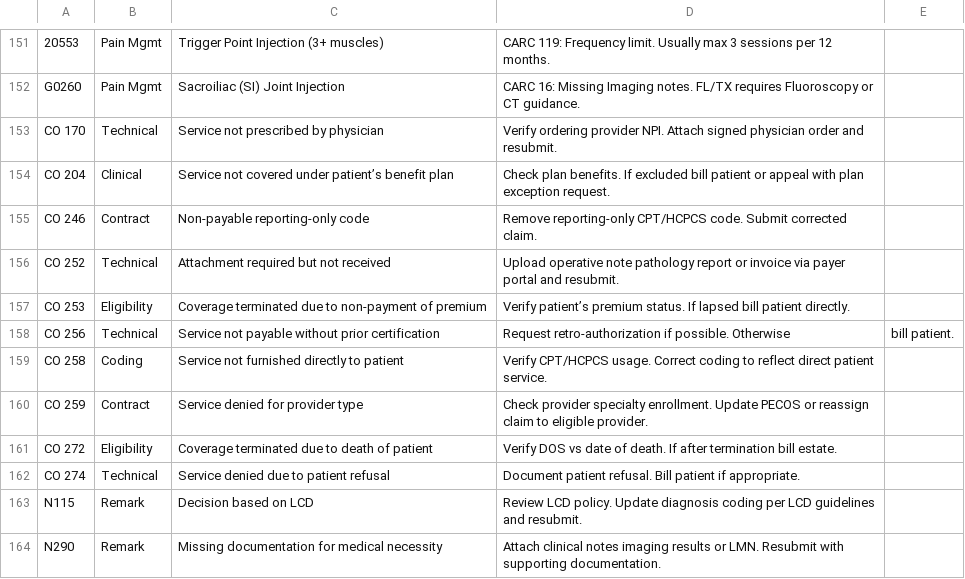
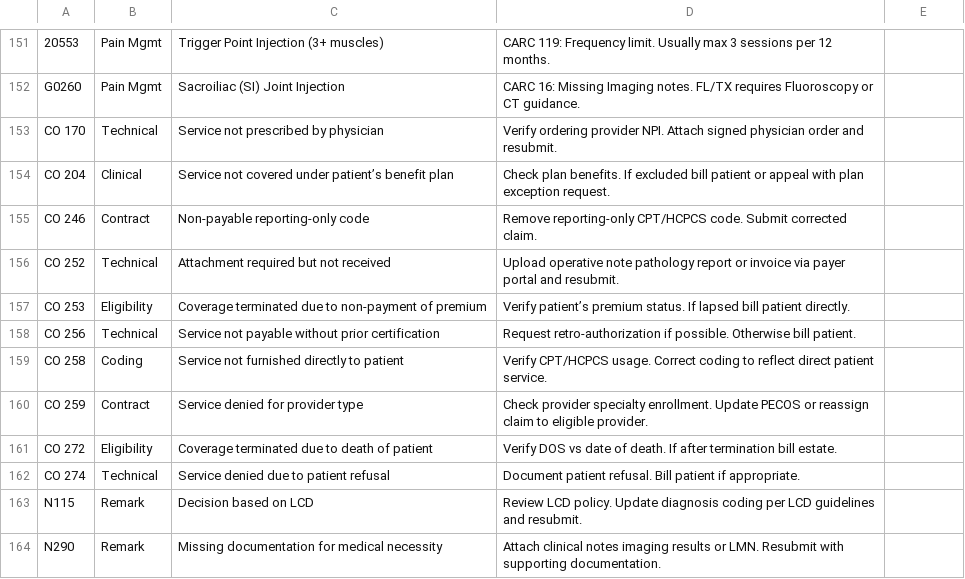
Before and after one commit to abner1986/RCM-Denial-Resolution-Tool, a CSV file: rcm_master_all.csv, drawn as a sheet; only a part is shown, gaps mark what is left out.

Commit message:
rcm_master_all.csv

```diff
--- a/rcm_master_all.csv
+++ b/rcm_master_all.csv
@@ -157,3 +157,3 @@ CO 252,Technical,Attachment required but not received,Upload operative note path
 CO 253,Eligibility,Coverage terminated due to non-payment of premium,Verify patient’s premium status. If lapsed bill patient directly.
-CO 256,Technical,Service not payable without prior certification,Request retro-authorization if possible. Otherwise, bill patient.
+CO 256,Technical,Service not payable without prior certification,Request retro-authorization if possible. Otherwise bill patient.
 CO 258,Coding,Service not furnished directly to patient,Verify CPT/HCPCS usage. Correct coding to reflect direct patient service.
```
